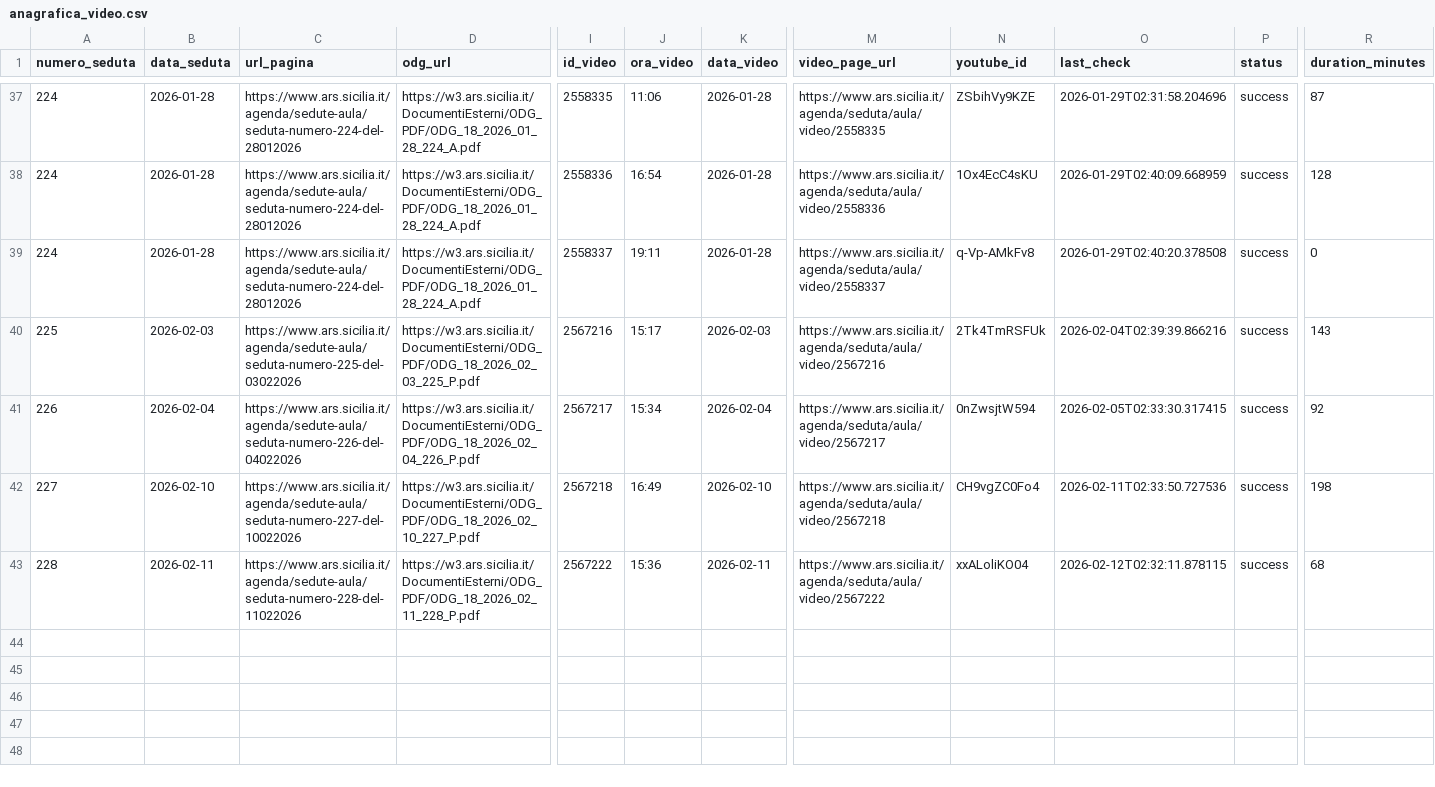
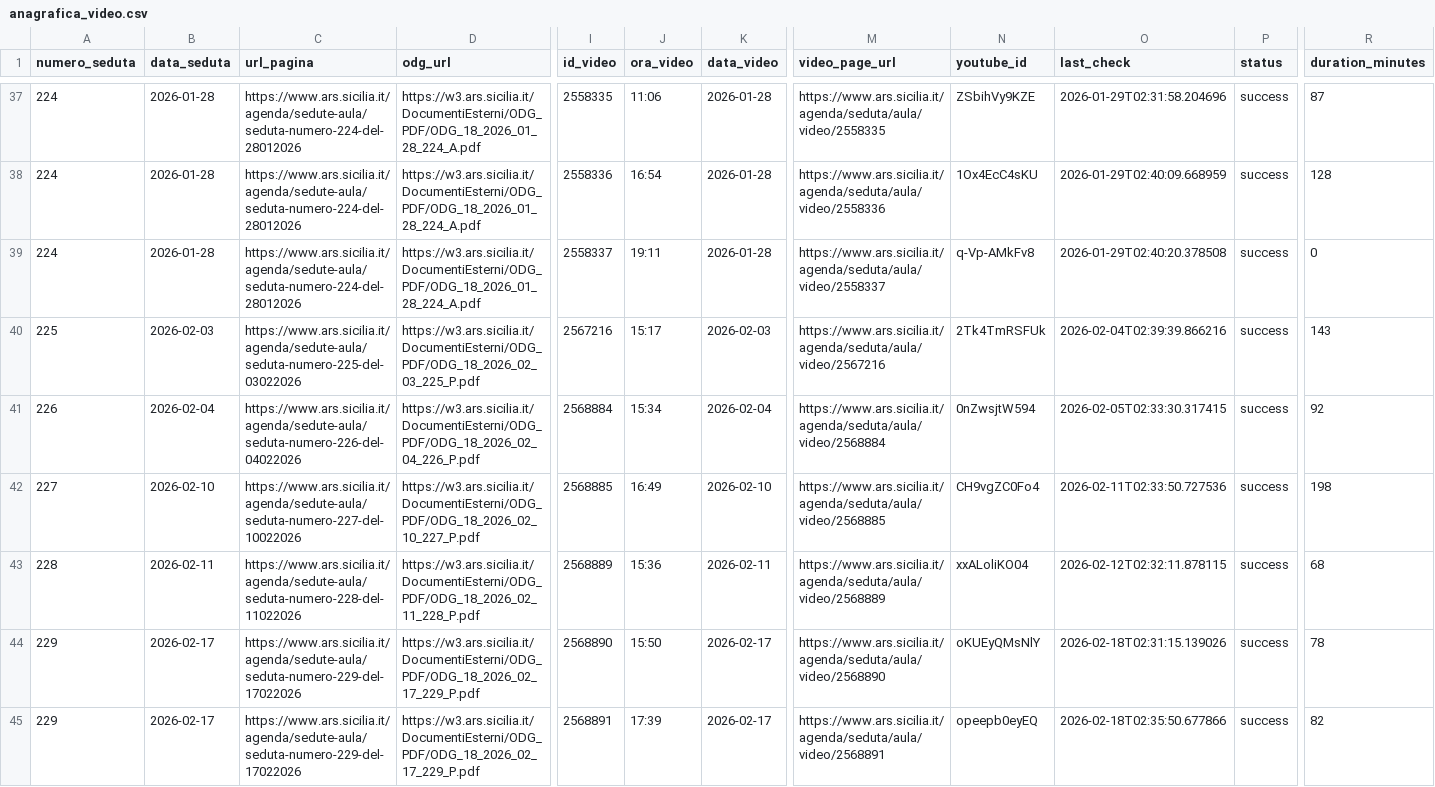
Before and after one commit to aborruso/ars_sicilia, a CSV file: data/anagrafica_video.csv, drawn as a sheet; only a part is shown, gaps mark what is left out; rows hold the shown columns only; the diff names each change by its address in the sheet, - before the commit and + after, or states it on an @@ line.

```diff
--- a/data/anagrafica_video.csv
+++ b/data/anagrafica_video.csv
-I41 (id_video): 2567217
+I41 (id_video): 2568884
-M41 (video_page_url): https://www.ars.sicilia.it/agenda/seduta/aula/video/2567217
+M41 (video_page_url): https://www.ars.sicilia.it/agenda/seduta/aula/video/2568884
-I42 (id_video): 2567218
+I42 (id_video): 2568885
-M42 (video_page_url): https://www.ars.sicilia.it/agenda/seduta/aula/video/2567218
+M42 (video_page_url): https://www.ars.sicilia.it/agenda/seduta/aula/video/2568885
-I43 (id_video): 2567222
+I43 (id_video): 2568889
-M43 (video_page_url): https://www.ars.sicilia.it/agenda/seduta/aula/video/2567222
+M43 (video_page_url): https://www.ars.sicilia.it/agenda/seduta/aula/video/2568889
+row 44: 229 | 2026-02-17 | https://www.ars.sicilia.it/agenda/sedute-aula/seduta-numero-229-del-17022026 | https://w3.ars.sicilia.it/DocumentiEsterni/ODG_PDF/ODG_18_2026_02_17_229_P.pdf | 2568890 | 15:50 | 2026-02-17 | https://www.ars.sicilia.it/agenda/seduta/aula/video/2568890 | oKUEyQMsNlY | 2026-02-18T02:31:15.139026 | success | 78
+row 45: 229 | 2026-02-17 | https://www.ars.sicilia.it/agenda/sedute-aula/seduta-numero-229-del-17022026 | https://w3.ars.sicilia.it/DocumentiEsterni/ODG_PDF/ODG_18_2026_02_17_229_P.pdf | 2568891 | 17:39 | 2026-02-17 | https://www.ars.sicilia.it/agenda/seduta/aula/video/2568891 | opeepb0eyEQ | 2026-02-18T02:35:50.677866 | success | 82
```
